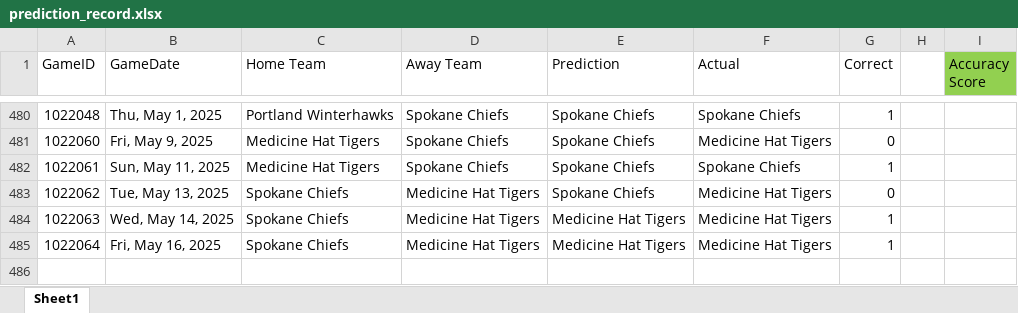
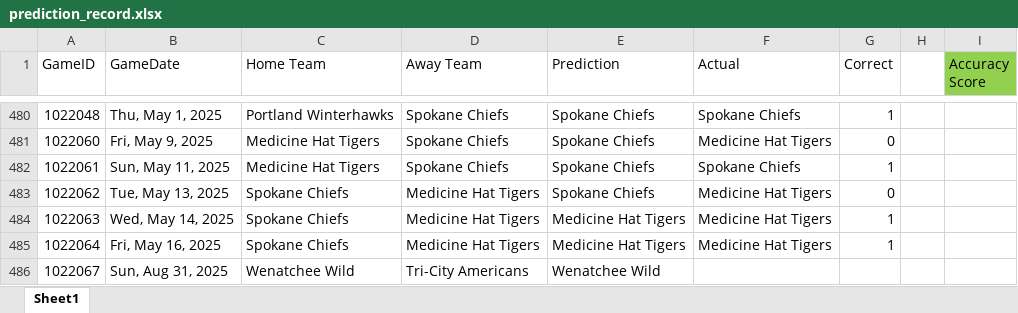
Before and after one commit to caleb-stewart/WHL-Game-Predictor, an Excel workbook: prediction_record.xlsx, sheet Sheet1, drawn as a sheet; only a part is shown, gaps mark what is left out; values as stored, in another font and other column widths than the file's, no borders; the diff names each change by its address in the sheet, - before the commit and + after, or states it on an @@ line.

```diff
--- a/prediction_record.xlsx (sheet Sheet1)
+++ b/prediction_record.xlsx (sheet Sheet1)
+row 486: 1022067 | Sun, Aug 31, 2025 | Wenatchee Wild | Tri-City Americans | Wenatchee Wild
```
Also changed, not shown: 1 other file.
